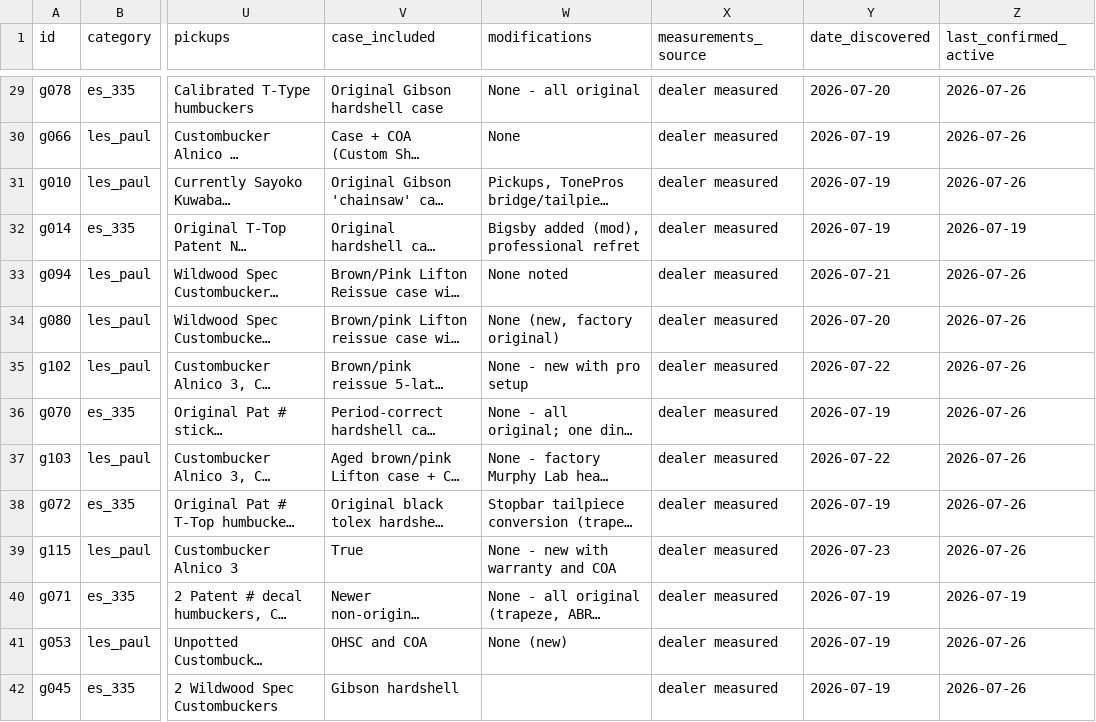
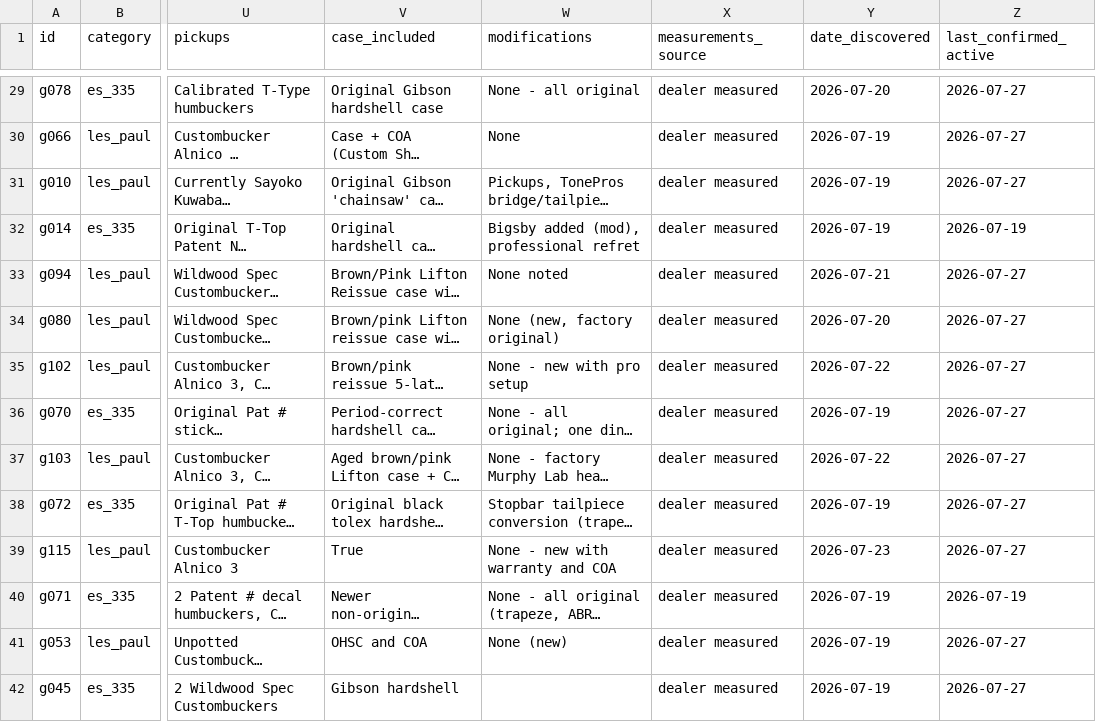
Before and after one commit to dmbean/Resources, a CSV file: gibson-watch/reports/master.csv, drawn as a sheet; only a part is shown, gaps mark what is left out; long unchanged cells end in …; the diff covers the shown part only; the diff names each change by its address in the sheet, - before the commit and + after, or states it on an @@ line.

```diff
--- a/gibson-watch/reports/master.csv
+++ b/gibson-watch/reports/master.csv
-Z29:Z31 (last_confirmed_active): 2026-07-26
+Z29:Z31 (last_confirmed_active): 2026-07-27
-Z33:Z39 (last_confirmed_active): 2026-07-26
+Z33:Z39 (last_confirmed_active): 2026-07-27
-Z41:Z42 (last_confirmed_active): 2026-07-26
+Z41:Z42 (last_confirmed_active): 2026-07-27
```
Also changed, not shown: 3 added rows and 107 edited cells elsewhere in this file, 6 other files.
